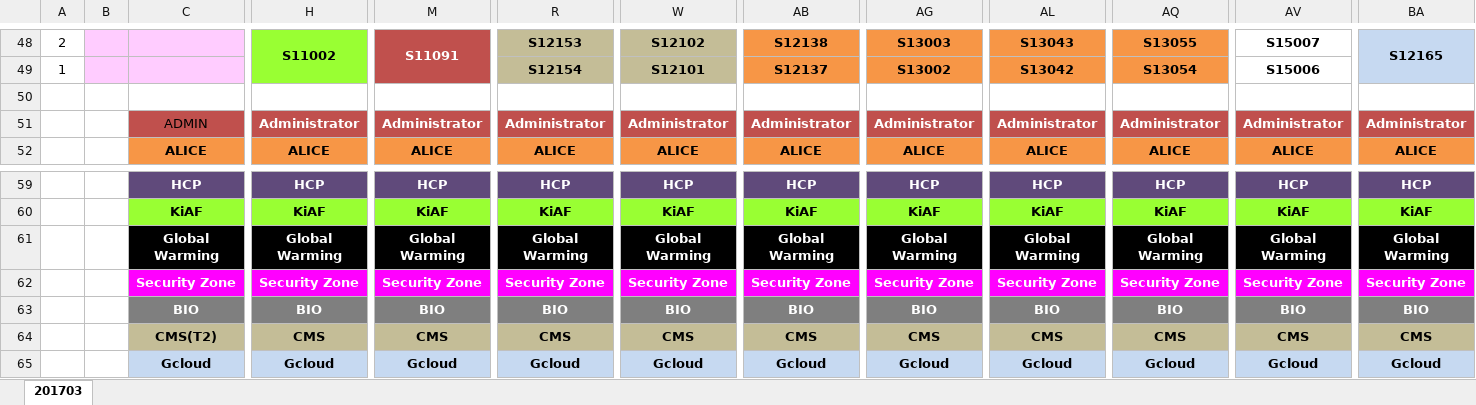
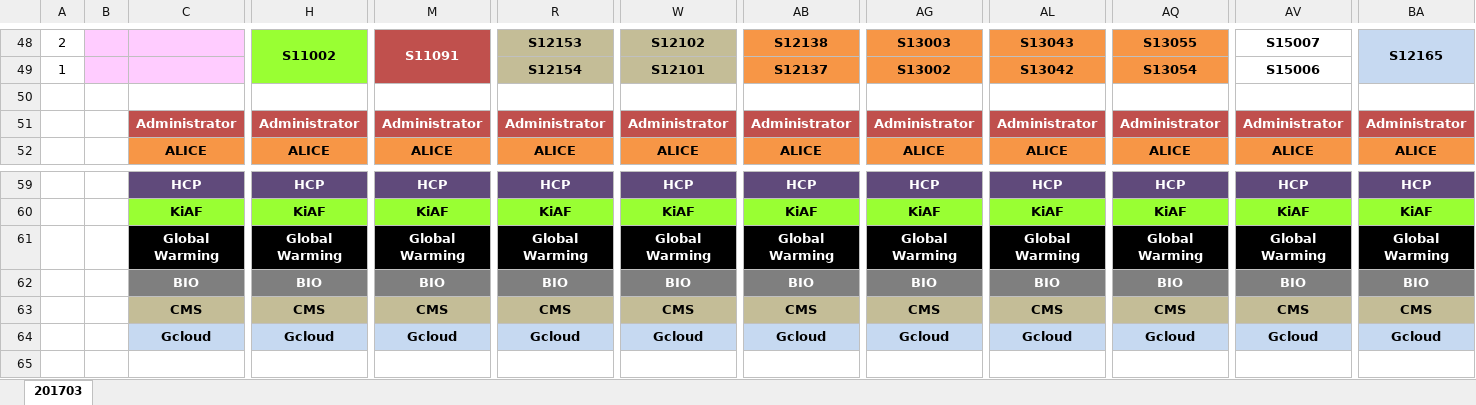
Before and after one commit to bethesirius/2017-DB-Team-Project1, an Excel workbook: flask-backend/Rack Info-201703.xlsx, sheet 201703, drawn as a sheet; only a part is shown, gaps mark what is left out; values as stored, in another font and other column widths than the file's, no borders; removed rows and columns are numbered as before the commit, all else as after; rows hold the shown columns only; the diff names each change by its address in the sheet, - before the commit and + after, or states it on an @@ line.

Commit message:
delete security zone service

```diff
--- a/flask-backend/Rack Info-201703.xlsx (sheet 201703)
+++ b/flask-backend/Rack Info-201703.xlsx (sheet 201703)
-C51: ADMIN
+C51: Administrator
@@ C51 bold: off → on, text colour: black → #FFFFFF @@
-row 62:  |  | Security Zone | Security Zone | Security Zone | Security Zone | Security Zone | Security Zone | Security Zone | Security Zone | Security Zone | Security Zone | Security Zone
-C63: CMS(T2)
+C63: CMS
```
Also changed, not shown: 1 other file.
